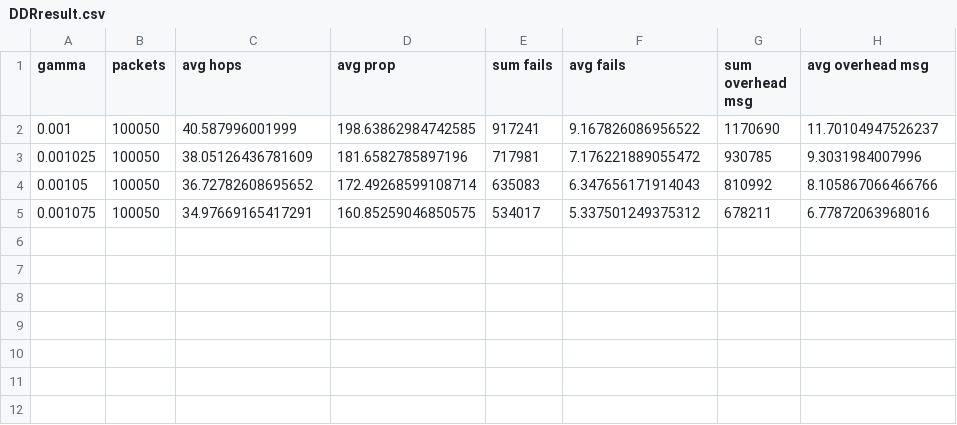
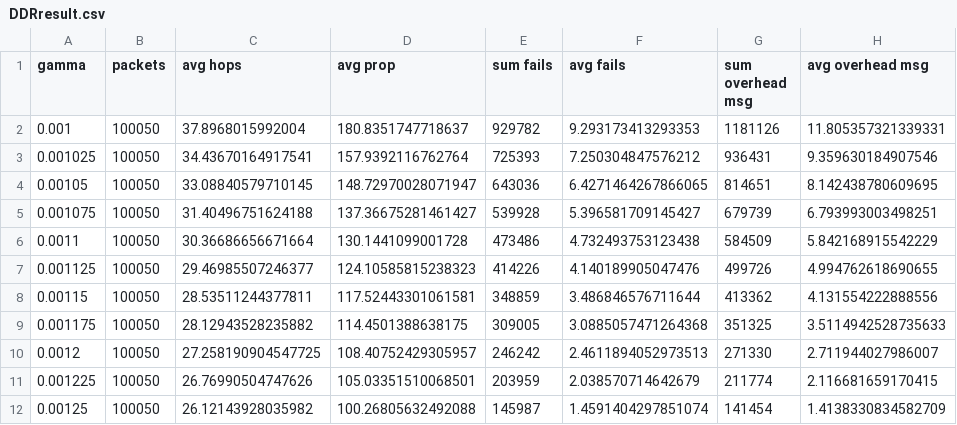
Before and after one commit to Hanyang-MCC-Lab/Satellite-Simulation, a CSV file: SimulationResult/DDR/DDRresult.csv, drawn as a sheet.

```diff
--- a/SimulationResult/DDR/DDRresult.csv
+++ b/SimulationResult/DDR/DDRresult.csv
@@ -1,5 +1,12 @@
 gamma,packets,avg hops,avg prop,sum fails,avg fails,sum overhead msg,avg overhead msg
-0.001,100050,40.587996001999,198.63862984742585,917241,9.167826086956522,1170690,11.70104947526237
-0.001025,100050,38.05126436781609,181.6582785897196,717981,7.176221889055472,930785,9.3031984007996
-0.00105,100050,36.72782608695652,172.49268599108714,635083,6.347656171914043,810992,8.105867066466766
-0.001075,100050,34.97669165417291,160.85259046850575,534017,5.337501249375312,678211,6.77872063968016
+0.001,100050,37.8968015992004,180.8351747718637,929782,9.293173413293353,1181126,11.805357321339331
+0.001025,100050,34.43670164917541,157.9392116762764,725393,7.250304847576212,936431,9.359630184907546
+0.00105,100050,33.08840579710145,148.72970028071947,643036,6.4271464267866065,814651,8.142438780609695
+0.001075,100050,31.40496751624188,137.36675281461427,539928,5.396581709145427,679739,6.793993003498251
+0.0011,100050,30.36686656671664,130.1441099001728,473486,4.732493753123438,584509,5.842168915542229
+0.001125,100050,29.46985507246377,124.10585815238323,414226,4.140189905047476,499726,4.994762618690655
+0.00115,100050,28.53511244377811,117.52443301061581,348859,3.486846576711644,413362,4.131554222888556
+0.001175,100050,28.12943528235882,114.4501388638175,309005,3.0885057471264368,351325,3.5114942528735633
+0.0012,100050,27.258190904547725,108.40752429305957,246242,2.4611894052973513,271330,2.711944027986007
+0.001225,100050,26.76990504747626,105.03351510068501,203959,2.038570714642679,211774,2.116681659170415
+0.00125,100050,26.12143928035982,100.26805632492088,145987,1.4591404297851074,141454,1.4138330834582709
```
Also changed, not shown: SimulationResult/DDRwG/DDRwGresult.csv, SimulationResult/DTDRwG/DTDRwGresult.csv, 4 other files.
